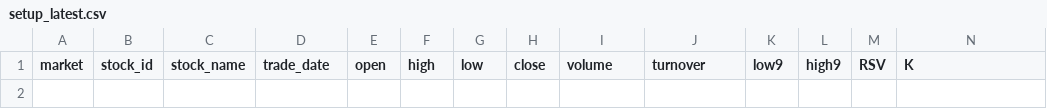
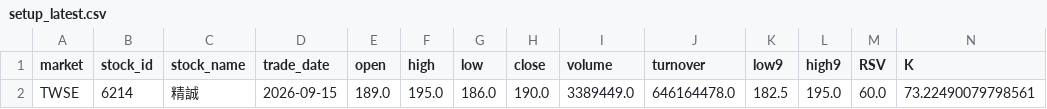
Before and after one commit to tunchungcheng/tw-stock-scanner, a CSV file: docs/data/setup_latest.csv, drawn as a sheet; only a part is shown; rows hold the shown columns only; the diff names each change by its address in the sheet, - before the commit and + after, or states it on an @@ line.

```diff
--- a/docs/data/setup_latest.csv
+++ b/docs/data/setup_latest.csv
+row 2: TWSE | 6214 | 精誠 | 2026-09-15 | 189.0 | 195.0 | 186.0 | 190.0 | 3389449.0 | 646164478.0 | 182.5 | 195.0 | 60.0 | 73.22490079798561
```
Also changed, not shown: docs/data/signal_performance.csv, 4 other files.
